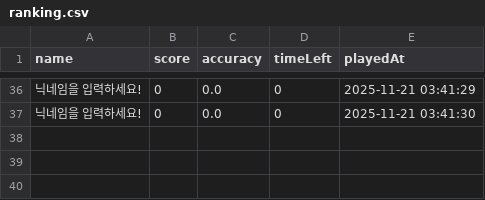
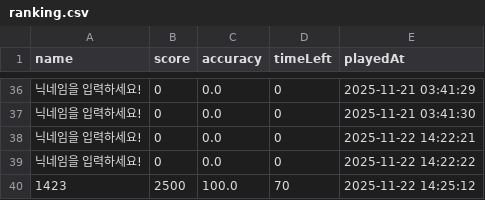
Before and after one commit to moonsun01/BalloonTyper, a CSV file: data/ranking.csv, drawn as a sheet; only a part is shown, gaps mark what is left out; the diff names each change by its address in the sheet, - before the commit and + after, or states it on an @@ line.

Commit message:
feat: 싱글모드 타이핑 가운데! 최종!!!

```diff
--- a/data/ranking.csv
+++ b/data/ranking.csv
+row 38: 닉네임을 입력하세요! | 0 | 0.0 | 0 | 2025-11-22 14:22:21
+row 39: 닉네임을 입력하세요! | 0 | 0.0 | 0 | 2025-11-22 14:22:22
+row 40: 1423 | 2500 | 100.0 | 70 | 2025-11-22 14:25:12
```
